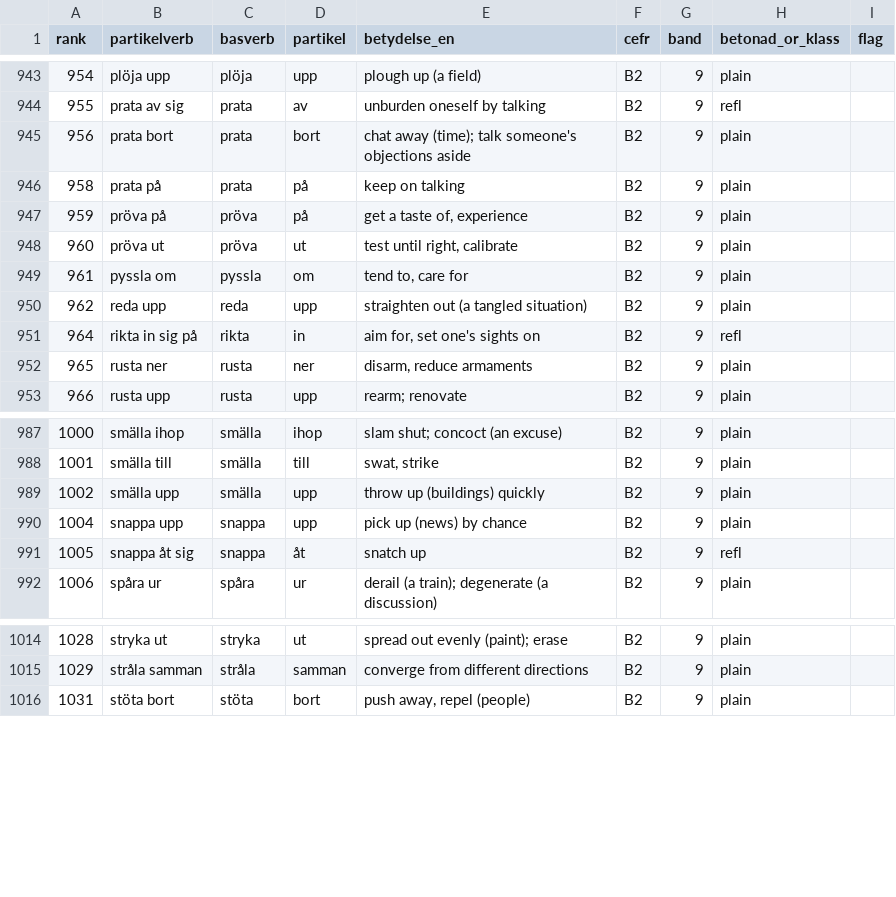
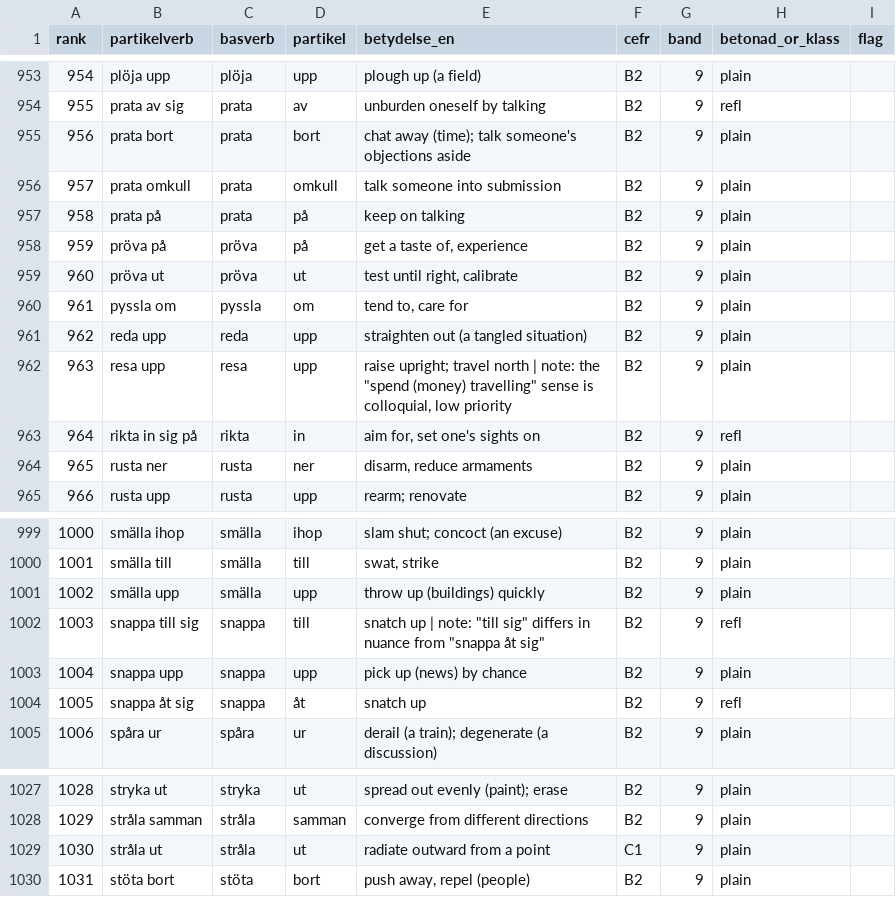
Before and after one commit to ordboj/ordboj, a CSV file: docs/research/partikelverb/partikelverb-list.csv, drawn as a sheet; only a part is shown, gaps mark what is left out; the diff covers the shown part only.

```diff
--- a/docs/research/partikelverb/partikelverb-list.csv
+++ b/docs/research/partikelverb/partikelverb-list.csv
@@ -945,2 +955,3 @@
 956,prata bort,prata,bort,chat away (time); talk someone's objections aside,B2,9,plain,
+957,prata omkull,prata,omkull,talk someone into submission,B2,9,plain,
 958,prata på,prata,på,keep on talking,B2,9,plain,
@@ -950,2 +961,3 @@
 962,reda upp,reda,upp,straighten out (a tangled situation),B2,9,plain,
+963,resa upp,resa,upp,"raise upright; travel north | note: the ""spend (money) travelling"" sense is colloquial, low priority",B2,9,plain,
 964,rikta in sig på,rikta,in,"aim for, set one's sights on",B2,9,refl,
@@ -989,2 +1001,3 @@
 1002,smälla upp,smälla,upp,throw up (buildings) quickly,B2,9,plain,
+1003,snappa till sig,snappa,till,"snatch up | note: ""till sig"" differs in nuance from ""snappa åt sig""",B2,9,refl,
 1004,snappa upp,snappa,upp,pick up (news) by chance,B2,9,plain,
@@ -1015,2 +1028,3 @@
 1029,stråla samman,stråla,samman,converge from different directions,B2,9,plain,
+1030,stråla ut,stråla,ut,radiate outward from a point,C1,9,plain,
 1031,stöta bort,stöta,bort,"push away, repel (people)",B2,9,plain,
```
Also changed, not shown: 10 added rows elsewhere in this file, 1 other file.
